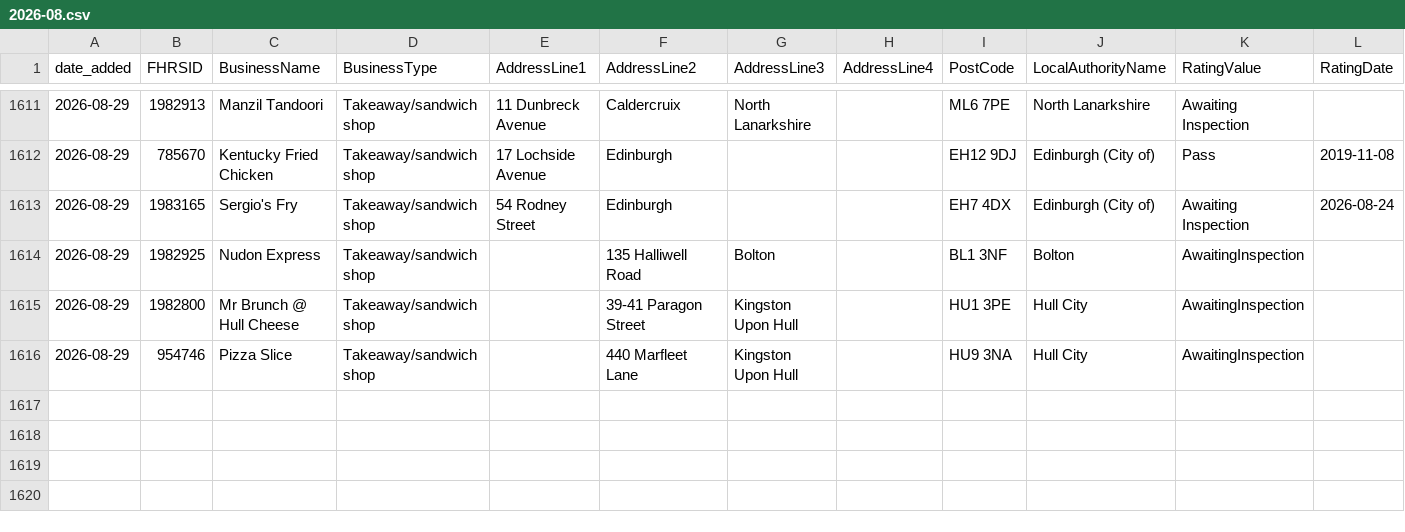
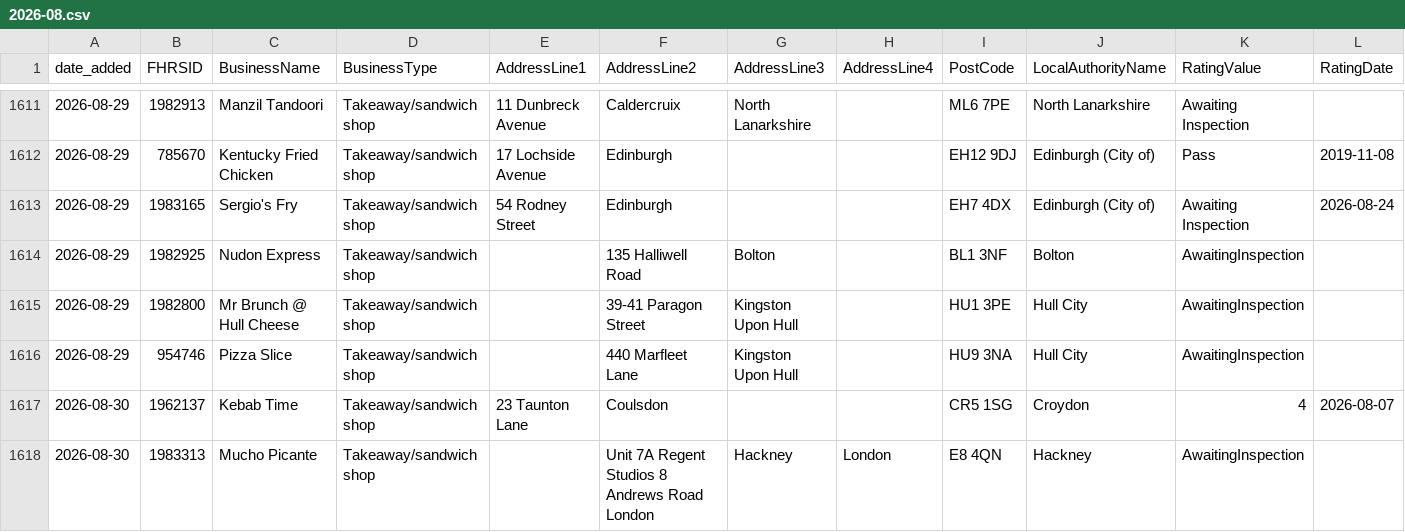
Before and after one commit to AP-Dev-Tools/independent-food-business-pulse, a CSV file: data/cumulative/TAKEAWAY/2026-08.csv, drawn as a sheet; only a part is shown, gaps mark what is left out; rows hold the shown columns only; the diff names each change by its address in the sheet, - before the commit and + after, or states it on an @@ line.

```diff
--- a/data/cumulative/TAKEAWAY/2026-08.csv
+++ b/data/cumulative/TAKEAWAY/2026-08.csv
+row 1617: 2026-08-30 | 1962137 | Kebab Time | Takeaway/sandwich shop | 23 Taunton Lane | Coulsdon |  |  | CR5 1SG | Croydon | 4 | 2026-08-07
+row 1618: 2026-08-30 | 1983313 | Mucho Picante | Takeaway/sandwich shop |  | Unit 7A Regent Studios 8 Andrews Road London | Hackney | London | E8 4QN | Hackney | AwaitingInspection
```
Also changed, not shown: data/cumulative/MOBILE/2026-08.csv, data/cumulative/PUB_BAR/2026-08.csv, 10 other files.
